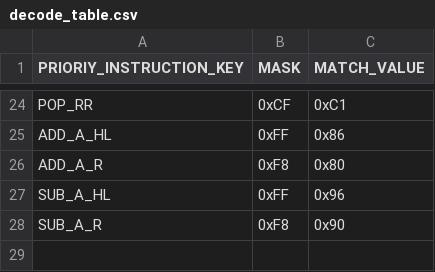
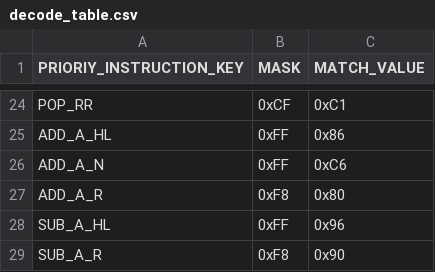
Before and after one commit to jiayeli-hualien/LotusGB, a CSV file: src/lib/include/decode_table.csv, drawn as a sheet; only a part is shown, gaps mark what is left out.

```diff
--- a/src/lib/include/decode_table.csv
+++ b/src/lib/include/decode_table.csv
@@ -25,2 +25,3 @@ POP_RR, 0xCF, 0xC1
 ADD_A_HL, 0xFF, 0x86
+ADD_A_N, 0xFF, 0xC6
 ADD_A_R, 0xF8, 0x80
```
Also changed, not shown: src/lib/include/instruction_table.csv.
